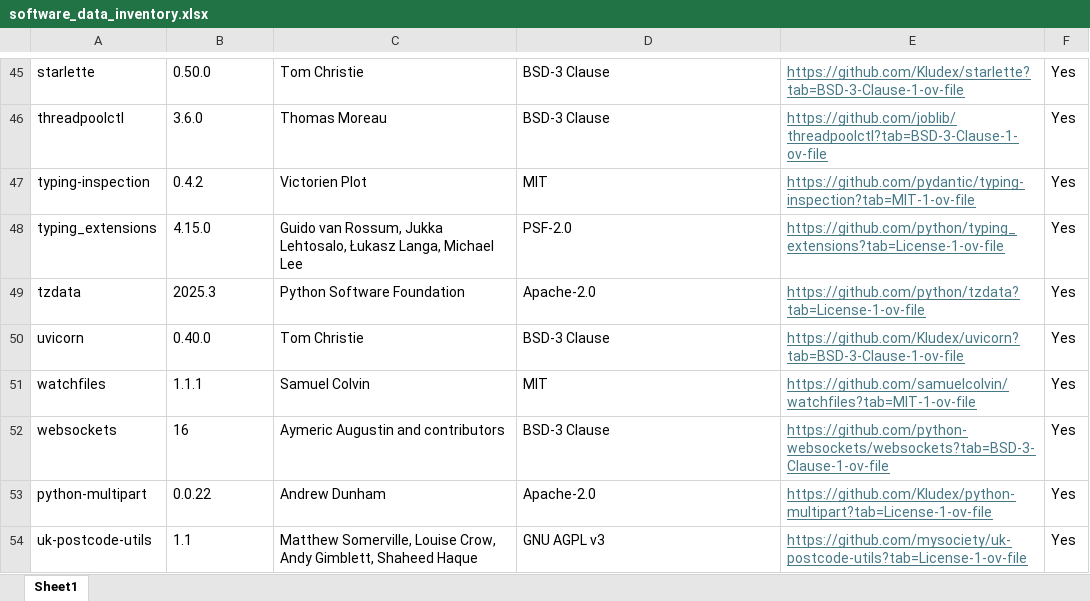
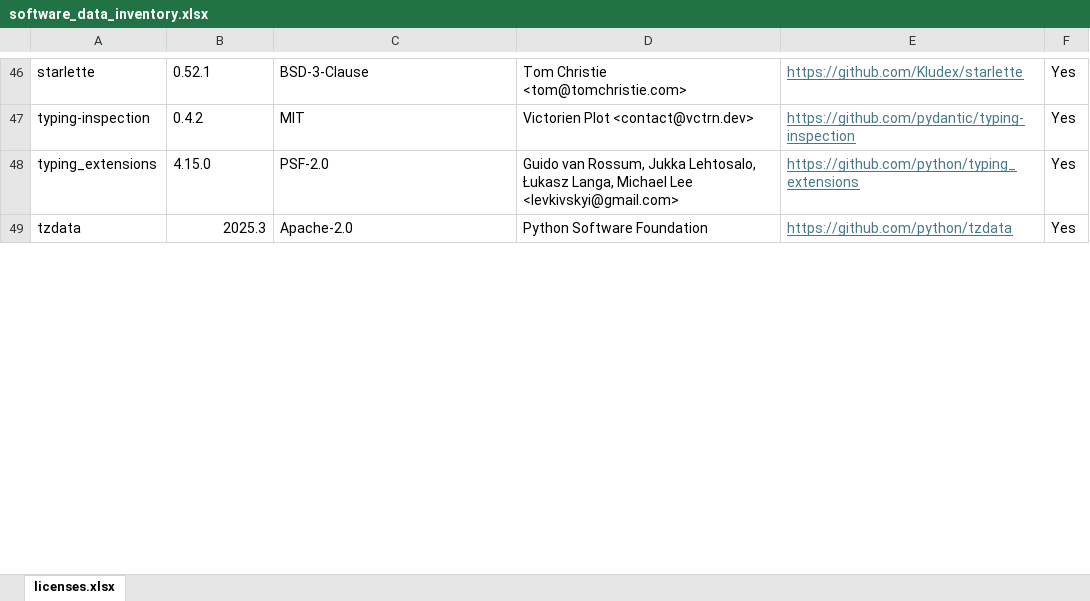
Before and after one commit to stefanpitson/COM2020-byteWorks, an Excel workbook: docs/3_ethics_and_licencing/software_data_inventory.xlsx, sheet licenses.xlsx, drawn as a sheet; only a part is shown, gaps mark what is left out; values as stored, in another font and other column widths than the file's, no borders; removed rows and columns are numbered as before the commit, all else as after; the diff covers the shown part only; the diff names each change by its address in the sheet, - before the commit and + after, or states it on an @@ line.

```diff
--- a/docs/3_ethics_and_licencing/software_data_inventory.xlsx (sheet licenses.xlsx)
+++ b/docs/3_ethics_and_licencing/software_data_inventory.xlsx (sheet licenses.xlsx)
-sheet tab: Sheet1
+sheet tab: licenses.xlsx
-B46: 0.50.0
+B46: 0.52.1
-C46: Tom Christie
+C46: BSD-3-Clause
-D46: BSD-3 Clause
+D46: Tom Christie <tom@tomchristie.com>
-E46: https://github.com/Kludex/starlette?tab=BSD-3-Clause-1-ov-file
+E46: https://github.com/Kludex/starlette
-row 46: threadpoolctl | 3.6.0 | Thomas Moreau | BSD-3 Clause | https://github.com/joblib/threadpoolctl?tab=BSD-3-Clause-1-ov-file | Yes
-C47: Victorien Plot
+C47: MIT
-D47: MIT
+D47: Victorien Plot <contact@vctrn.dev>
-E47: https://github.com/pydantic/typing-inspection?tab=MIT-1-ov-file
+E47: https://github.com/pydantic/typing-inspection
-C48: Guido van Rossum, Jukka Lehtosalo, Łukasz Langa, Michael Lee
+C48: PSF-2.0
-D48: PSF-2.0
+D48: Guido van Rossum, Jukka Lehtosalo, Łukasz Langa, Michael Lee <levkivskyi@gmail.com>
-E48: https://github.com/python/typing_extensions?tab=License-1-ov-file
+E48: https://github.com/python/typing_extensions
-B49 alignment: left
+B49 alignment: right
-C49: Python Software Foundation
+C49: Apache-2.0
-D49: Apache-2.0
+D49: Python Software Foundation
-E49: https://github.com/python/tzdata?tab=License-1-ov-file
+E49: https://github.com/python/tzdata
-row 50: uvicorn | 0.40.0 | Tom Christie | BSD-3 Clause | https://github.com/Kludex/uvicorn?tab=BSD-3-Clause-1-ov-file | Yes
-row 51: watchfiles | 1.1.1 | Samuel Colvin | MIT | https://github.com/samuelcolvin/watchfiles?tab=MIT-1-ov-file | Yes
-row 52: websockets | 16 | Aymeric Augustin and contributors | BSD-3 Clause | https://github.com/python-websockets/websockets?tab=BSD-3-Clause-1-ov-file | Yes
-row 53: python-multipart | 0.0.22 | Andrew Dunham | Apache-2.0 | https://github.com/Kludex/python-multipart?tab=License-1-ov-file | Yes
-row 54: uk-postcode-utils | 1.1 | Matthew Somerville, Louise Crow, Andy Gimblett, Shaheed Haque | GNU AGPL v3 | https://github.com/mysociety/uk-postcode-utils?tab=License-1-ov-file | Yes
```
Also changed, not shown: 27 added rows, 50 removed rows, 77 edited cells and cell formats elsewhere in this sheet, 2 other files.
